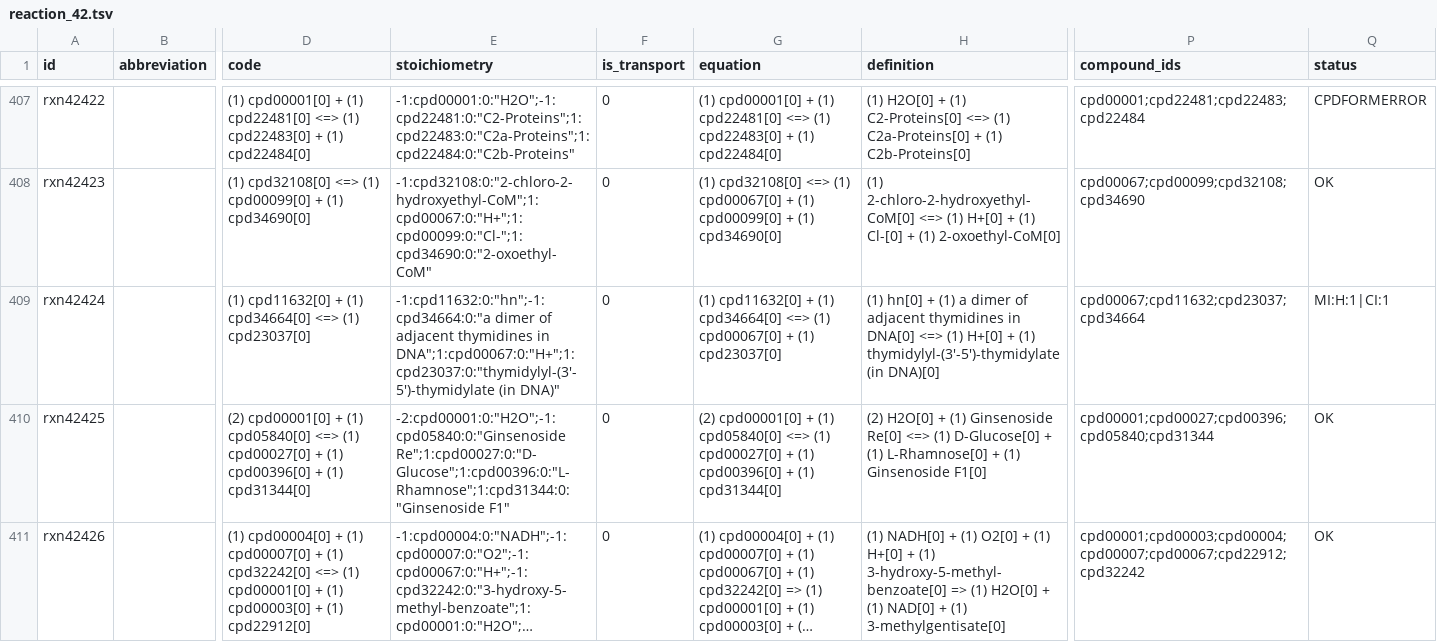
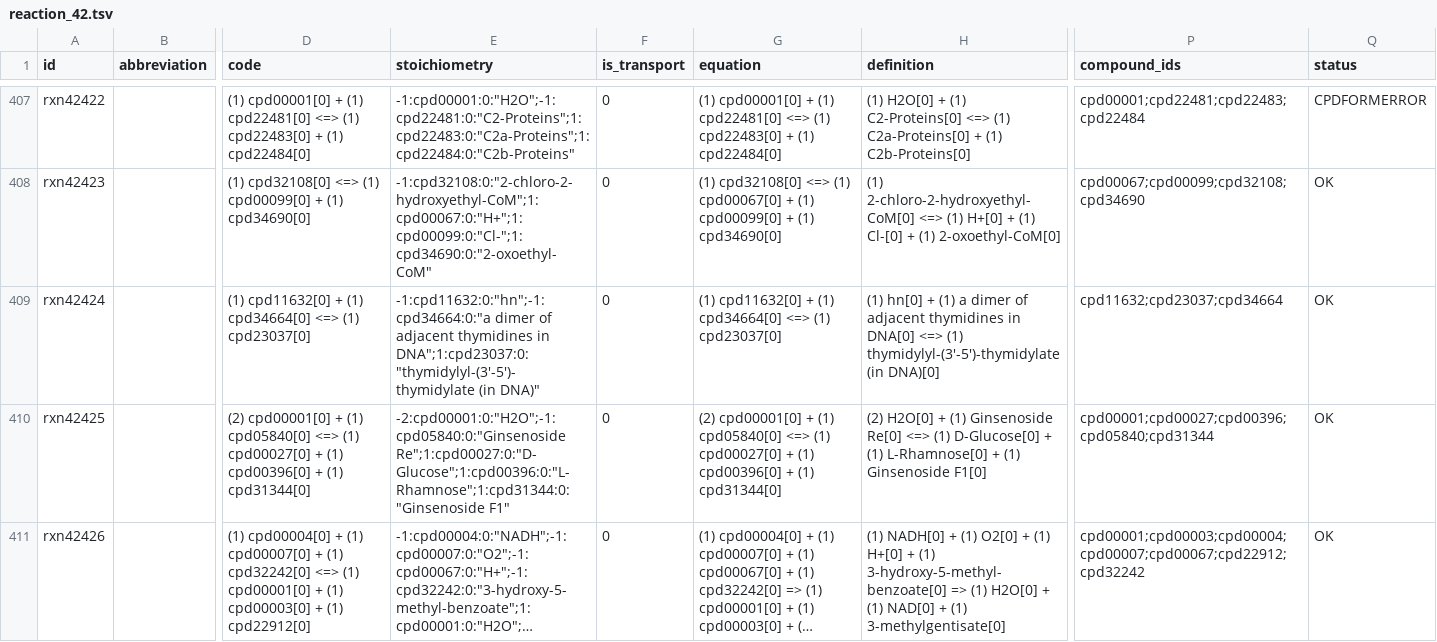
Before and after one commit to Fxe/ModelSEEDDatabase, a TSV file: Biochemistry/reaction_42.tsv, drawn as a sheet; only a part is shown, gaps mark what is left out; long unchanged cells end in …; the diff names each change by its address in the sheet, - before the commit and + after, or states it on an @@ line.

```diff
--- a/Biochemistry/reaction_42.tsv
+++ b/Biochemistry/reaction_42.tsv
-E409 (stoichiometry): …thymidines in DNA";1:cpd00067:0:"H+";1:cpd23037:0:"thymidylyl-(3'-5')-thymidylate (in DNA)"
+E409 (stoichiometry): …thymidines in DNA";1:cpd23037:0:"thymidylyl-(3'-5')-thymidylate (in DNA)"
-G409 (equation): …<=> (1) cpd00067[0] + (1) cpd23037[0]
+G409 (equation): …<=> (1) cpd23037[0]
-H409 (definition): …<=> (1) H+[0] + (1) thymidylyl-(3'-5')-thymidylate (in…
+H409 (definition): …<=> (1) thymidylyl-(3'-5')-thymidylate (in…
-P409 (compound_ids): cpd00067;cpd11632;cpd23037;cpd34664
+P409 (compound_ids): cpd11632;cpd23037;cpd34664
-Q409 (status): MI:H:1|CI:1
+Q409 (status): OK
```
Also changed, not shown: Biochemistry/reaction_06.tsv, Biochemistry/reaction_41.tsv, 9 other files.
